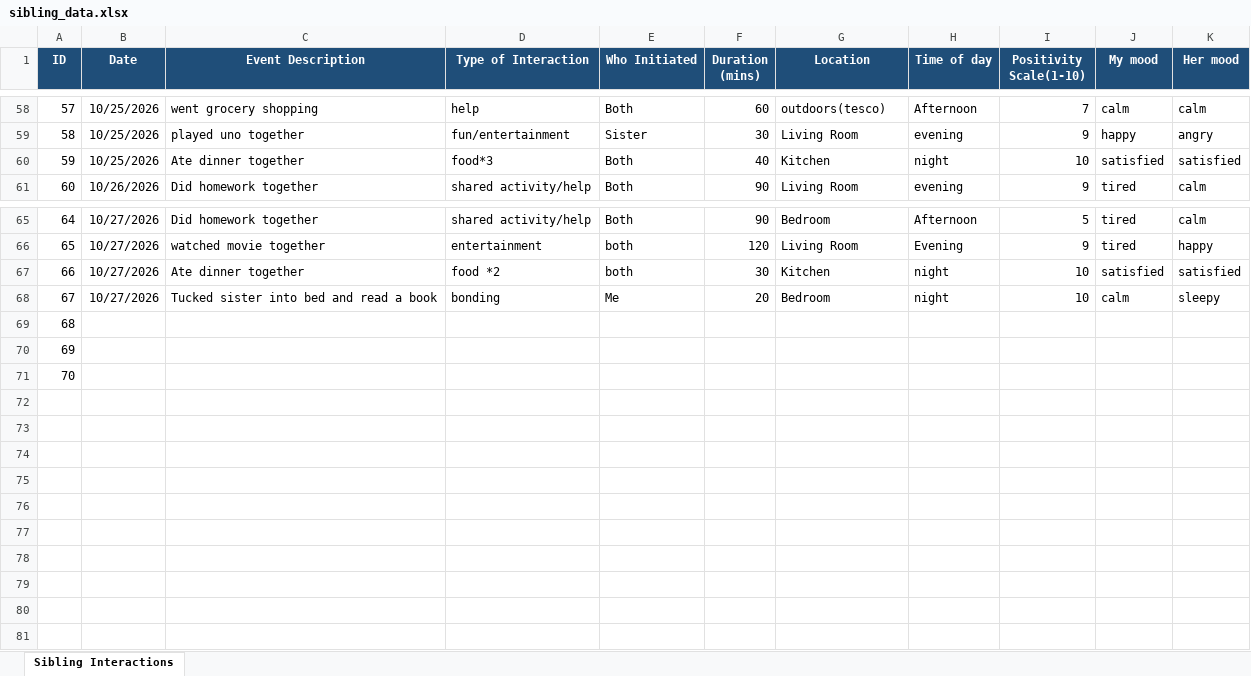
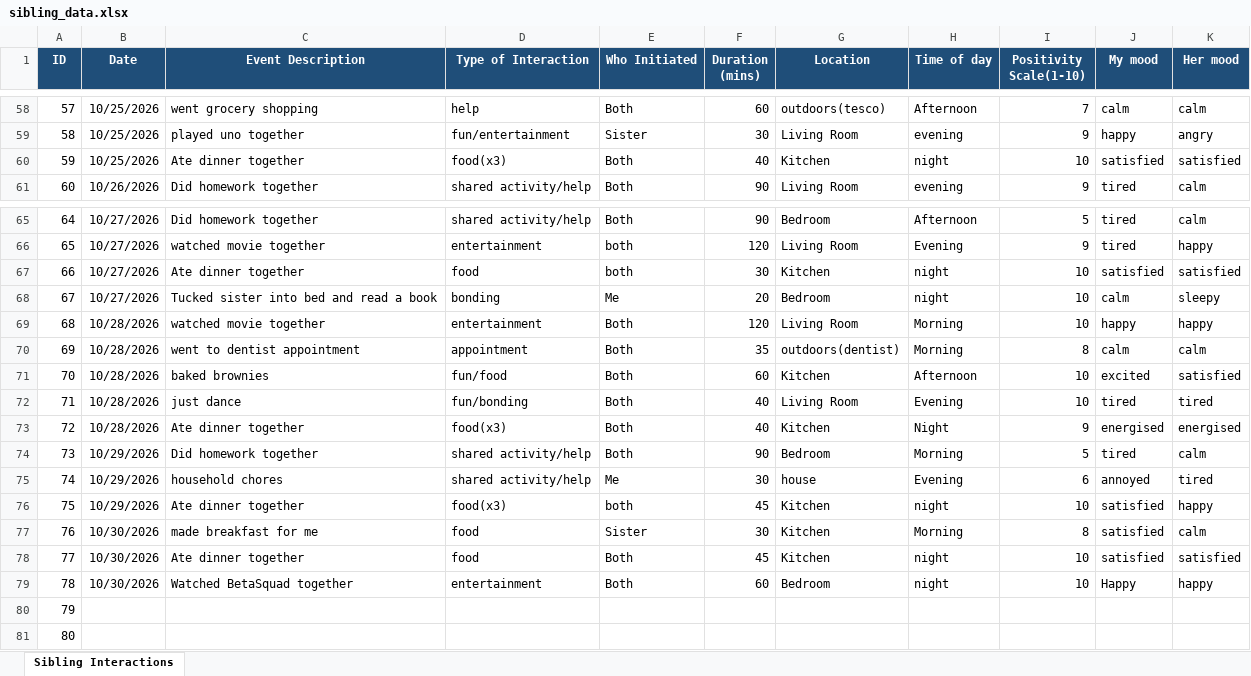
Before and after one commit to KeerthikaAnyapu/Dear-Data-Project, an Excel workbook: Dear_Data_Project/sibling_data.xlsx, sheet Sibling Interactions, drawn as a sheet; only a part is shown, gaps mark what is left out; values as stored, in another font and other column widths than the file's, no borders; removed rows and columns are numbered as before the commit, all else as after; the diff names each change by its address in the sheet, - before the commit and + after, or states it on an @@ line.

Commit message:
Update sibling_data.xlsx

```diff
--- a/Dear_Data_Project/sibling_data.xlsx (sheet Sibling Interactions)
+++ b/Dear_Data_Project/sibling_data.xlsx (sheet Sibling Interactions)
-D60 (Type of Interaction): food*3
+D60 (Type of Interaction): food(x3)
-D67 (Type of Interaction): food *2
+D67 (Type of Interaction): food
+row 69: 68 | 10/28/2026 | watched movie together | entertainment | Both | 120 | Living Room | Morning | 10 | happy | happy
+row 70: 69 | 10/28/2026 | went to dentist appointment | appointment | Both | 35 | outdoors(dentist) | Morning | 8 | calm | calm
+row 71: 70 | 10/28/2026 | baked brownies | fun/food | Both | 60 | Kitchen | Afternoon | 10 | excited | satisfied
+row 72: 71 | 10/28/2026 | just dance | fun/bonding | Both | 40 | Living Room | Evening | 10 | tired | tired
+row 73: 72 | 10/28/2026 | Ate dinner together | food(x3) | Both | 40 | Kitchen | Night | 9 | energised | energised
+row 74: 73 | 10/29/2026 | Did homework together | shared activity/help | Both | 90 | Bedroom | Morning | 5 | tired | calm
+row 75: 74 | 10/29/2026 | household chores | shared activity/help | Me | 30 | house | Evening | 6 | annoyed | tired
+row 76: 75 | 10/29/2026 | Ate dinner together | food(x3) | both | 45 | Kitchen | night | 10 | satisfied | happy
+row 77: 76 | 10/30/2026 | made breakfast for me | food | Sister | 30 | Kitchen | Morning | 8 | satisfied | calm
+row 78: 77 | 10/30/2026 | Ate dinner together | food | Both | 45 | Kitchen | night | 10 | satisfied | satisfied
+row 79: 78 | 10/30/2026 | Watched BetaSquad together | entertainment | Both | 60 | Bedroom | night | 10 | Happy | happy
@@ column A (ID) renumbered between rows 80 and 81 @@
-row 71: 70
```
